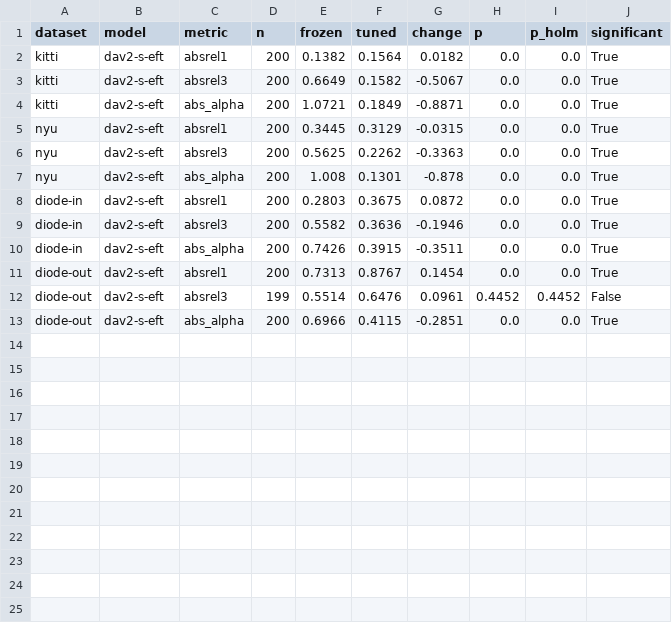
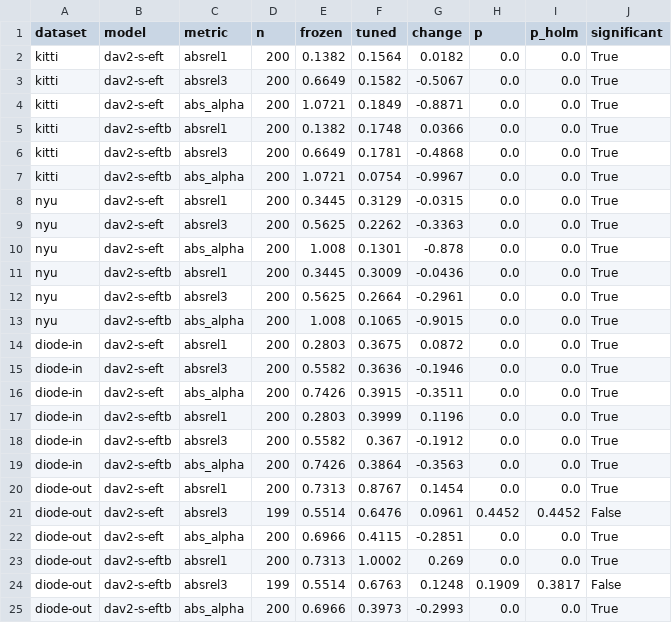
Before and after one commit to rabeyanoor/zoom-equivariance, a CSV file: outputs/tables/eft_paired_tests.csv, drawn as a sheet; the diff names each change by its address in the sheet, - before the commit and + after, or states it on an @@ line.

```diff
--- a/outputs/tables/eft_paired_tests.csv
+++ b/outputs/tables/eft_paired_tests.csv
+row 5: kitti | dav2-s-eftb | absrel1 | 200 | 0.1382 | 0.1748 | 0.0366 | 0.0 | 0.0 | True
+row 6: kitti | dav2-s-eftb | absrel3 | 200 | 0.6649 | 0.1781 | -0.4868 | 0.0 | 0.0 | True
+row 7: kitti | dav2-s-eftb | abs_alpha | 200 | 1.0721 | 0.0754 | -0.9967 | 0.0 | 0.0 | True
+row 11: nyu | dav2-s-eftb | absrel1 | 200 | 0.3445 | 0.3009 | -0.0436 | 0.0 | 0.0 | True
+row 12: nyu | dav2-s-eftb | absrel3 | 200 | 0.5625 | 0.2664 | -0.2961 | 0.0 | 0.0 | True
+row 13: nyu | dav2-s-eftb | abs_alpha | 200 | 1.008 | 0.1065 | -0.9015 | 0.0 | 0.0 | True
+row 17: diode-in | dav2-s-eftb | absrel1 | 200 | 0.2803 | 0.3999 | 0.1196 | 0.0 | 0.0 | True
+row 18: diode-in | dav2-s-eftb | absrel3 | 200 | 0.5582 | 0.367 | -0.1912 | 0.0 | 0.0 | True
+row 19: diode-in | dav2-s-eftb | abs_alpha | 200 | 0.7426 | 0.3864 | -0.3563 | 0.0 | 0.0 | True
+row 23: diode-out | dav2-s-eftb | absrel1 | 200 | 0.7313 | 1.0002 | 0.269 | 0.0 | 0.0 | True
+row 24: diode-out | dav2-s-eftb | absrel3 | 199 | 0.5514 | 0.6763 | 0.1248 | 0.1909 | 0.3817 | False
+row 25: diode-out | dav2-s-eftb | abs_alpha | 200 | 0.6966 | 0.3973 | -0.2993 | 0.0 | 0.0 | True
```
Also changed, not shown: outputs/tables/table2_eft.csv, 8 other files.
